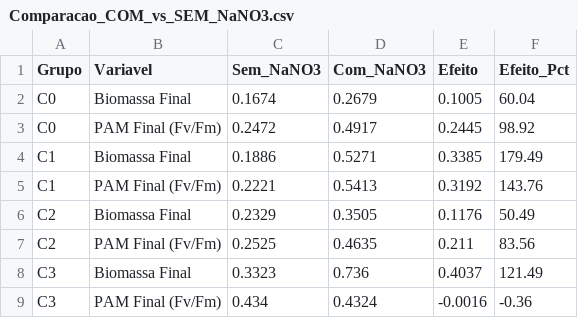
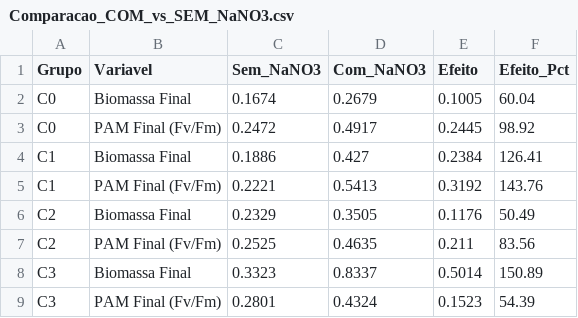
Before and after one commit to caetanoronan/Biorremedia-o-da-Ulva-Ohnai-em-metais-tra-os-chumbo, a CSV file: CSV/Comparacao_COM_vs_SEM_NaNO3.csv, drawn as a sheet.

```diff
--- a/CSV/Comparacao_COM_vs_SEM_NaNO3.csv
+++ b/CSV/Comparacao_COM_vs_SEM_NaNO3.csv
@@ -3,3 +3,3 @@ C0,Biomassa Final,0.1674,0.2679,0.1005,60.04
 C0,PAM Final (Fv/Fm),0.2472,0.4917,0.2445,98.92
-C1,Biomassa Final,0.1886,0.5271,0.3385,179.49
+C1,Biomassa Final,0.1886,0.427,0.2384,126.41
 C1,PAM Final (Fv/Fm),0.2221,0.5413,0.3192,143.76
@@ -7,3 +7,3 @@ C2,Biomassa Final,0.2329,0.3505,0.1176,50.49
 C2,PAM Final (Fv/Fm),0.2525,0.4635,0.211,83.56
-C3,Biomassa Final,0.3323,0.736,0.4037,121.49
-C3,PAM Final (Fv/Fm),0.434,0.4324,-0.0016,-0.36
+C3,Biomassa Final,0.3323,0.8337,0.5014,150.89
+C3,PAM Final (Fv/Fm),0.2801,0.4324,0.1523,54.39
```
Also changed, not shown: CSV/Dados_BoxPlot.csv, CSV/Estatisticas_Descritivas.csv, 7 other files.
